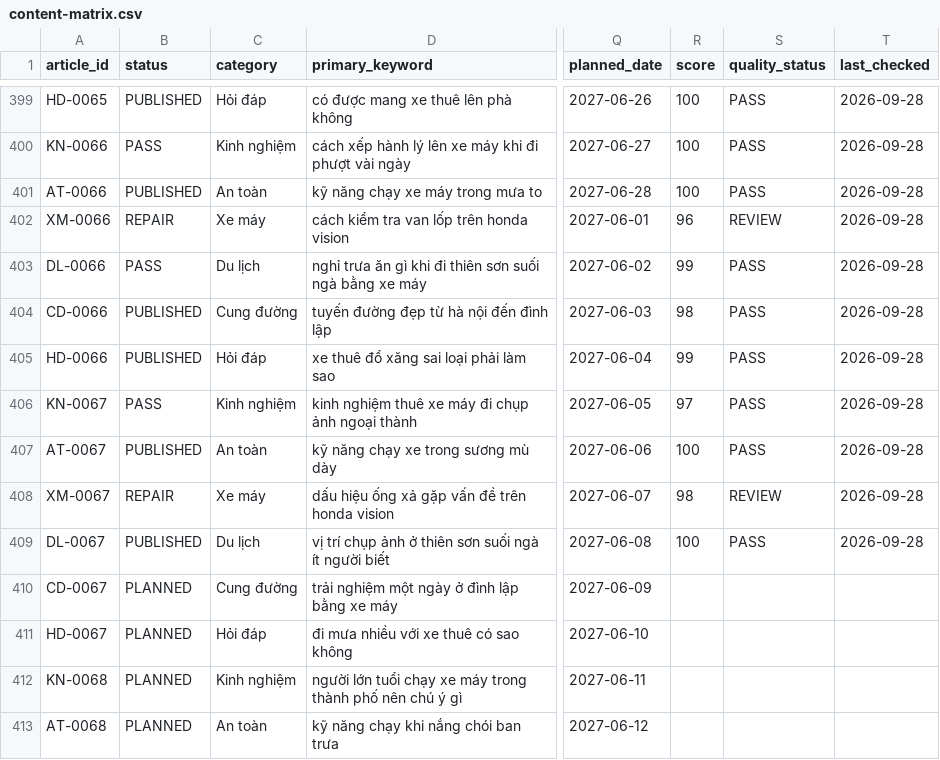
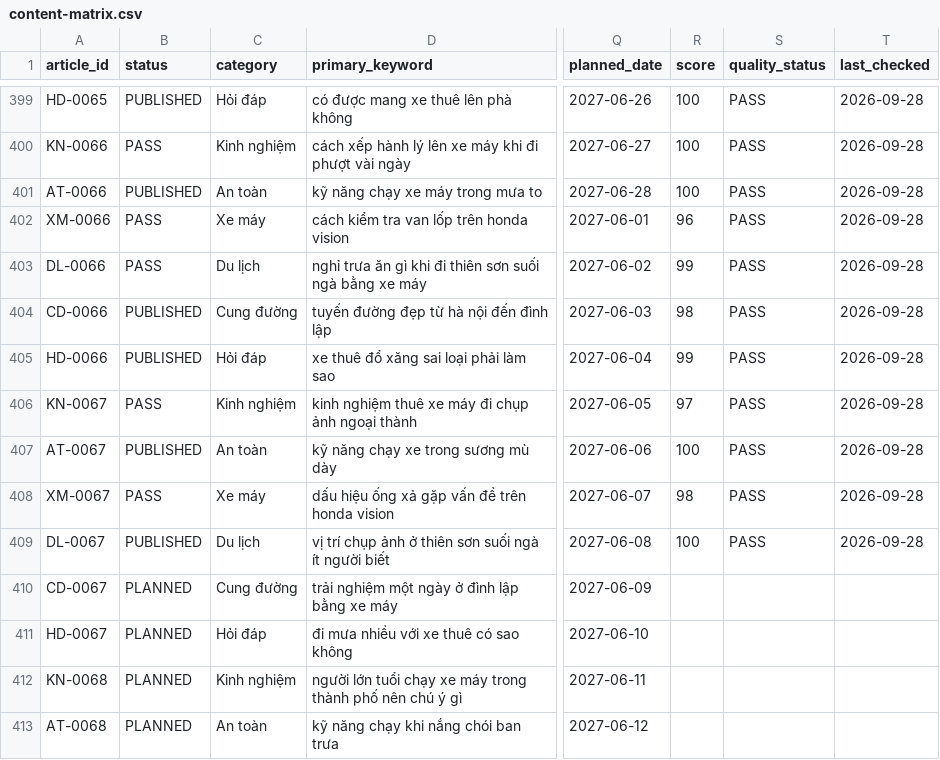
Before and after one commit to thuexemayhanoi/shop, a CSV file: data/content-matrix.csv, drawn as a sheet; only a part is shown, gaps mark what is left out; the diff names each change by its address in the sheet, - before the commit and + after, or states it on an @@ line.

```diff
--- a/data/content-matrix.csv
+++ b/data/content-matrix.csv
-B402 (status): REPAIR
+B402 (status): PASS
-S402 (quality_status): REVIEW
+S402 (quality_status): PASS
-B408 (status): REPAIR
+B408 (status): PASS
-S408 (quality_status): REVIEW
+S408 (quality_status): PASS
```
Also changed, not shown: 4 other files.
